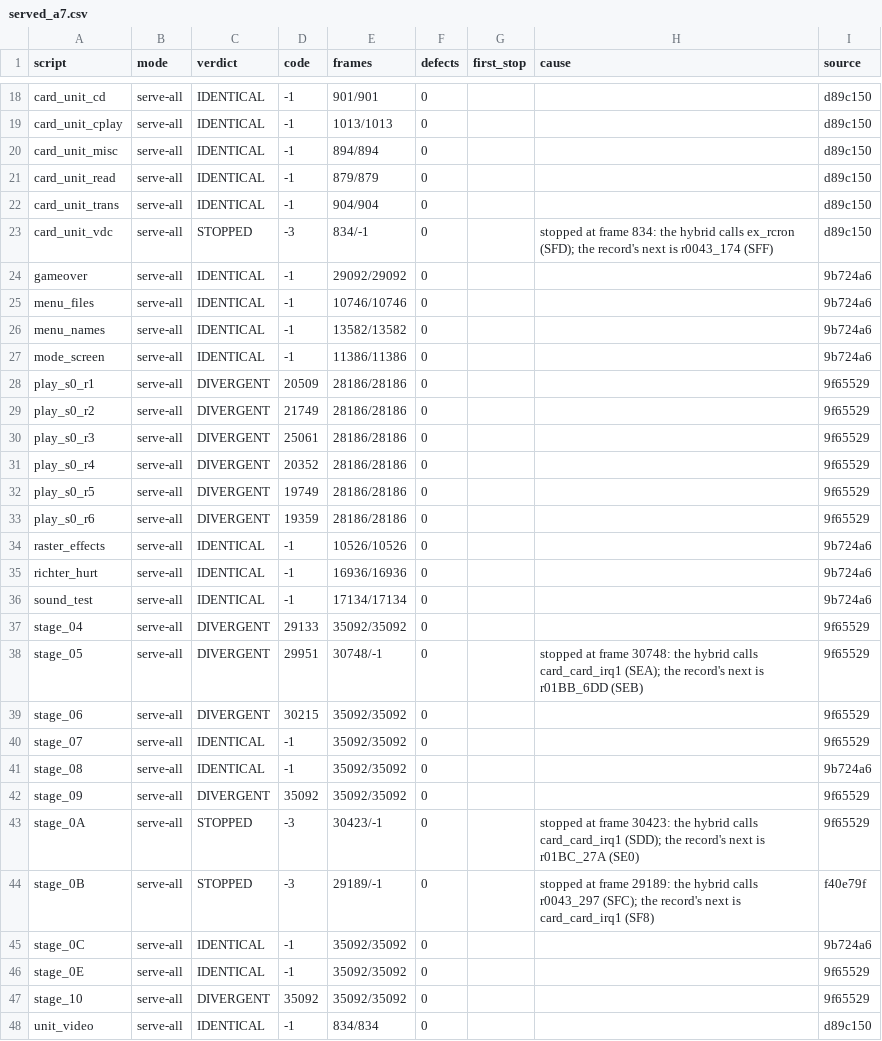
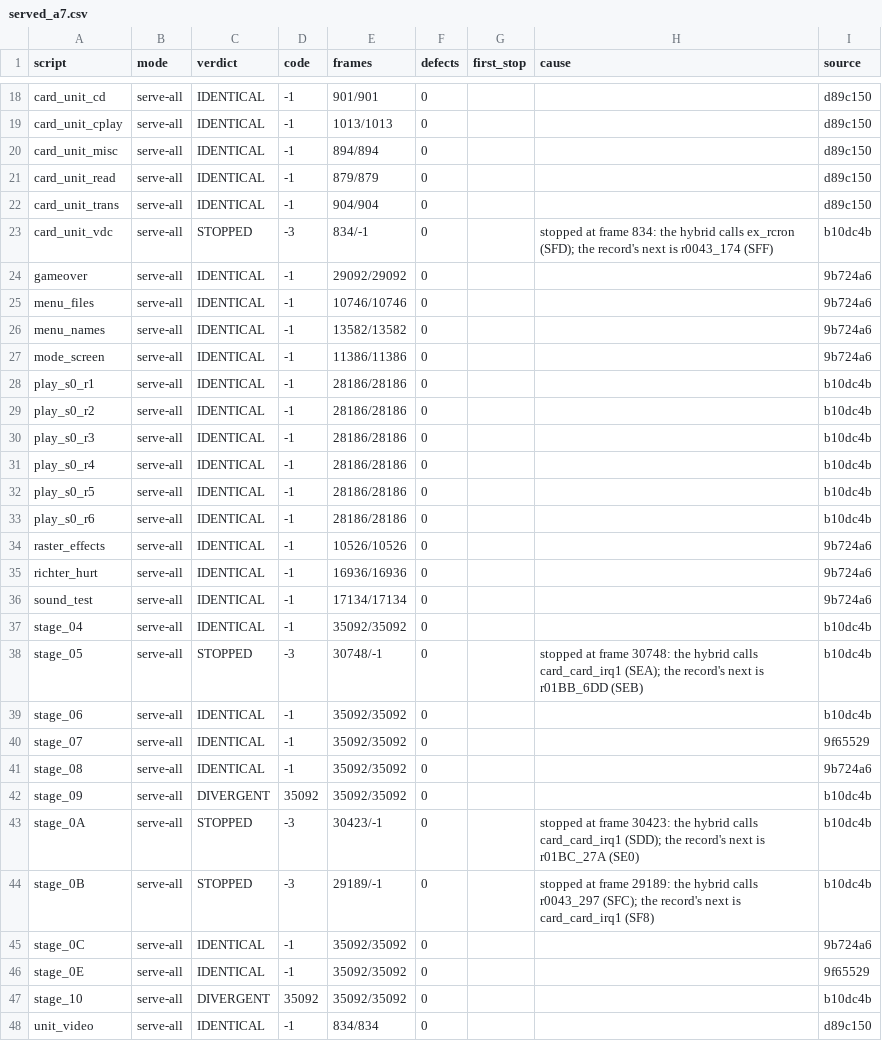
Before and after one commit to jeff-strutb/rondoofblood, a CSV file: config/rondo/runs/served_a7.csv, drawn as a sheet; only a part is shown, gaps mark what is left out; the diff covers the shown part only.

Commit message:
Every draft serving at b10dc4b, the 17 scripts not identical: play_s0_r1 to r6, stage_04 and stage_06 now identical, so 38 of 47; attract_82, stage_09 and stage_10 differ in frames, attract_8A, stage_05, 0A, 0B and card_unit_bank2, vdc stop

```diff
--- a/config/rondo/runs/served_a7.csv
+++ b/config/rondo/runs/served_a7.csv
@@ -22,3 +22,3 @@ card_unit_read,serve-all,IDENTICAL,-1,879/879,0,,,d89c150
 card_unit_trans,serve-all,IDENTICAL,-1,904/904,0,,,d89c150
-card_unit_vdc,serve-all,STOPPED,-3,834/-1,0,,stopped at frame 834: the hybrid calls ex_rcron (SFD); the record's next is r0043_174 (SFF),d89c150
+card_unit_vdc,serve-all,STOPPED,-3,834/-1,0,,stopped at frame 834: the hybrid calls ex_rcron (SFD); the record's next is r0043_174 (SFF),b10dc4b
 gameover,serve-all,IDENTICAL,-1,29092/29092,0,,,9b724a6
@@ -27,8 +27,8 @@ menu_names,serve-all,IDENTICAL,-1,13582/13582,0,,,9b724a6
 mode_screen,serve-all,IDENTICAL,-1,11386/11386,0,,,9b724a6
-play_s0_r1,serve-all,DIVERGENT,20509,28186/28186,0,,,9f65529
-play_s0_r2,serve-all,DIVERGENT,21749,28186/28186,0,,,9f65529
-play_s0_r3,serve-all,DIVERGENT,25061,28186/28186,0,,,9f65529
-play_s0_r4,serve-all,DIVERGENT,20352,28186/28186,0,,,9f65529
-play_s0_r5,serve-all,DIVERGENT,19749,28186/28186,0,,,9f65529
-play_s0_r6,serve-all,DIVERGENT,19359,28186/28186,0,,,9f65529
+play_s0_r1,serve-all,IDENTICAL,-1,28186/28186,0,,,b10dc4b
+play_s0_r2,serve-all,IDENTICAL,-1,28186/28186,0,,,b10dc4b
+play_s0_r3,serve-all,IDENTICAL,-1,28186/28186,0,,,b10dc4b
+play_s0_r4,serve-all,IDENTICAL,-1,28186/28186,0,,,b10dc4b
+play_s0_r5,serve-all,IDENTICAL,-1,28186/28186,0,,,b10dc4b
+play_s0_r6,serve-all,IDENTICAL,-1,28186/28186,0,,,b10dc4b
 raster_effects,serve-all,IDENTICAL,-1,10526/10526,0,,,9b724a6
@@ -36,13 +36,13 @@ richter_hurt,serve-all,IDENTICAL,-1,16936/16936,0,,,9b724a6
 sound_test,serve-all,IDENTICAL,-1,17134/17134,0,,,9b724a6
-stage_04,serve-all,DIVERGENT,29133,35092/35092,0,,,9f65529
-stage_05,serve-all,DIVERGENT,29951,30748/-1,0,,stopped at frame 30748: the hybrid calls card_card_irq1 (SEA); the record's next is r01BB_6DD (SEB),9f65529
-stage_06,serve-all,DIVERGENT,30215,35092/35092,0,,,9f65529
+stage_04,serve-all,IDENTICAL,-1,35092/35092,0,,,b10dc4b
+stage_05,serve-all,STOPPED,-3,30748/-1,0,,stopped at frame 30748: the hybrid calls card_card_irq1 (SEA); the record's next is r01BB_6DD (SEB),b10dc4b
+stage_06,serve-all,IDENTICAL,-1,35092/35092,0,,,b10dc4b
 stage_07,serve-all,IDENTICAL,-1,35092/35092,0,,,9f65529
 stage_08,serve-all,IDENTICAL,-1,35092/35092,0,,,9b724a6
-stage_09,serve-all,DIVERGENT,35092,35092/35092,0,,,9f65529
-stage_0A,serve-all,STOPPED,-3,30423/-1,0,,stopped at frame 30423: the hybrid calls card_card_irq1 (SDD); the record's next is r01BC_27A (SE0),9f65529
-stage_0B,serve-all,STOPPED,-3,29189/-1,0,,stopped at frame 29189: the hybrid calls r0043_297 (SFC); the record's next is card_card_irq1 (SF8),f40e79f
+stage_09,serve-all,DIVERGENT,35092,35092/35092,0,,,b10dc4b
+stage_0A,serve-all,STOPPED,-3,30423/-1,0,,stopped at frame 30423: the hybrid calls card_card_irq1 (SDD); the record's next is r01BC_27A (SE0),b10dc4b
+stage_0B,serve-all,STOPPED,-3,29189/-1,0,,stopped at frame 29189: the hybrid calls r0043_297 (SFC); the record's next is card_card_irq1 (SF8),b10dc4b
 stage_0C,serve-all,IDENTICAL,-1,35092/35092,0,,,9b724a6
 stage_0E,serve-all,IDENTICAL,-1,35092/35092,0,,,9f65529
-stage_10,serve-all,DIVERGENT,35092,35092/35092,0,,,9f65529
+stage_10,serve-all,DIVERGENT,35092,35092/35092,0,,,b10dc4b
 unit_video,serve-all,IDENTICAL,-1,834/834,0,,,d89c150
```
Also changed, not shown: 3 edited cells elsewhere in this file, config/rondo/lockstep_defects.csv.
